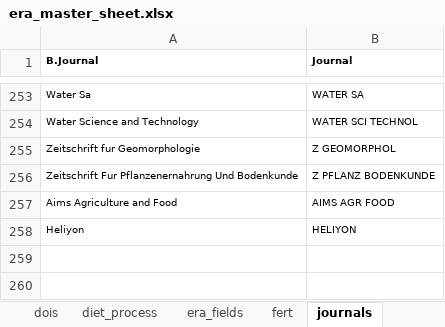
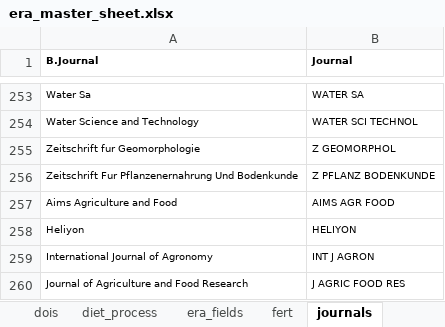
Before and after one commit to peetmate/era_codes, an Excel workbook: era_master_sheet.xlsx, sheet journals, drawn as a sheet; only a part is shown, gaps mark what is left out; values as stored, in another font and other column widths than the file's, no borders; the diff names each change by its address in the sheet, - before the commit and + after, or states it on an @@ line.

```diff
--- a/era_master_sheet.xlsx (sheet journals)
+++ b/era_master_sheet.xlsx (sheet journals)
+row 259: International Journal of Agronomy | INT J AGRON
+row 260: Journal of Agriculture and Food Research | J AGRIC FOOD RES
```
Also changed, not shown: sheet lookup_levels, sheet prod, hidden cells.
